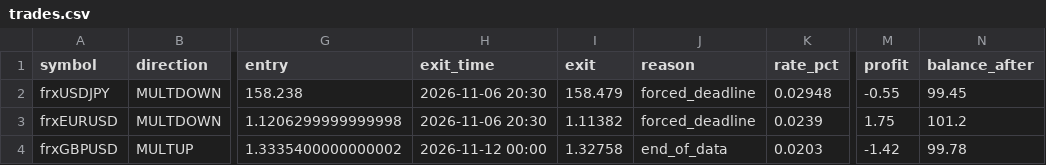
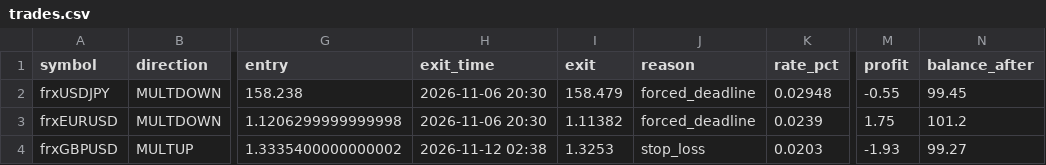
Before and after one commit to anollian-mushi/deriv-fx-bot, a CSV file: incubator/records/f3_trend_pullback_4h_r5/trades.csv, drawn as a sheet; only a part is shown, gaps mark what is left out; the diff names each change by its address in the sheet, - before the commit and + after, or states it on an @@ line.

```diff
--- a/incubator/records/f3_trend_pullback_4h_r5/trades.csv
+++ b/incubator/records/f3_trend_pullback_4h_r5/trades.csv
-H4 (exit_time): 2026-11-12 00:00
+H4 (exit_time): 2026-11-12 02:38
-I4 (exit): 1.32758
+I4 (exit): 1.3253
-J4 (reason): end_of_data
+J4 (reason): stop_loss
-M4 (profit): -1.42
+M4 (profit): -1.93
-N4 (balance_after): 99.78
+N4 (balance_after): 99.27
```
Also changed, not shown: incubator/records/a1_ml_day_r5/trades.csv, incubator/records/f1_london_breakout_r5/trades.csv, 18 other files.
